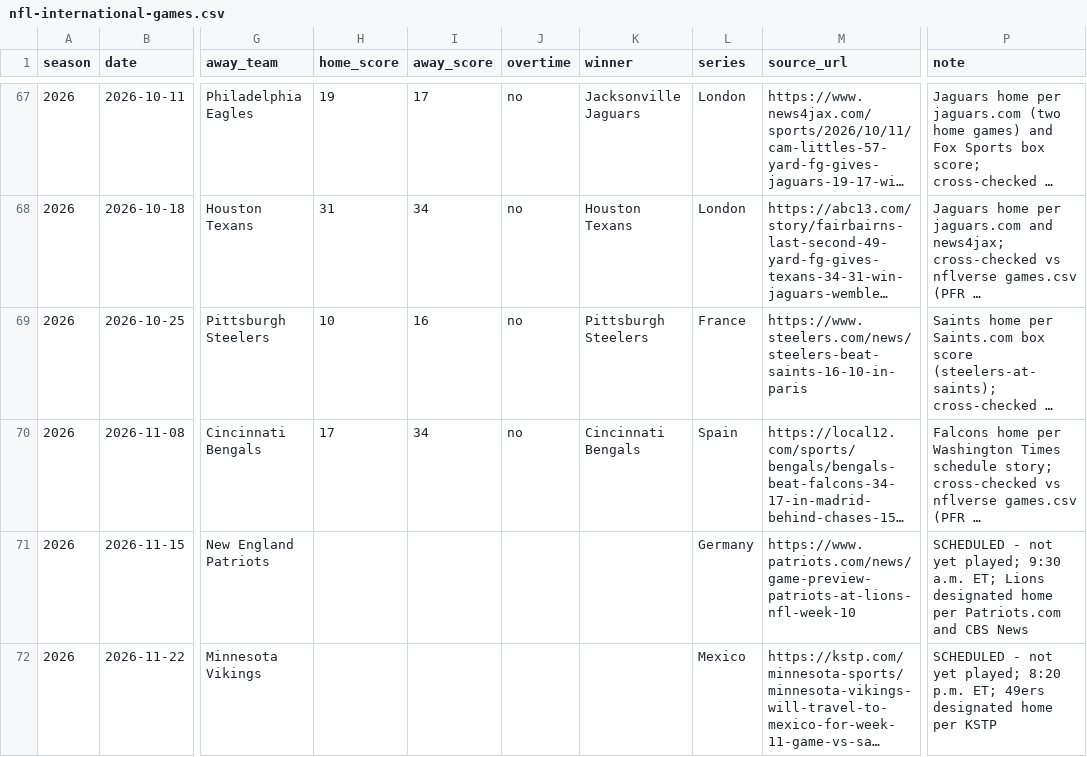
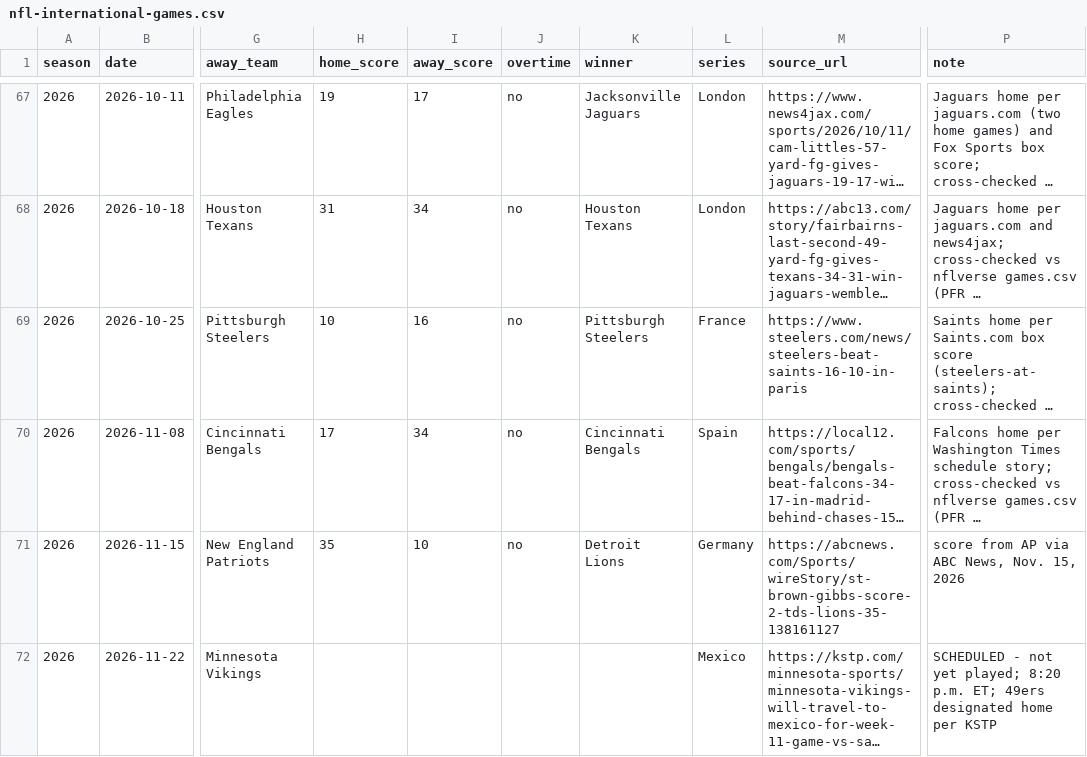
Before and after one commit to samuelwbennett/newsindata-stories, a CSV file: data/nfl-international-games.csv, drawn as a sheet; only a part is shown, gaps mark what is left out; long unchanged cells end in …; the diff names each change by its address in the sheet, - before the commit and + after, or states it on an @@ line.

```diff
--- a/data/nfl-international-games.csv
+++ b/data/nfl-international-games.csv
-H71 (home_score): (empty)
+H71 (home_score): 35
-I71 (away_score): (empty)
+I71 (away_score): 10
-J71 (overtime): (empty)
+J71 (overtime): no
-K71 (winner): (empty)
+K71 (winner): Detroit Lions
-M71 (source_url): https://www.patriots.com/news/game-preview-patriots-at-lions-nfl-week-10
+M71 (source_url): https://abcnews.com/Sports/wireStory/st-brown-gibbs-score-2-tds-lions-35-138161127
-P71 (note): SCHEDULED - not yet played; 9:30 a.m. ET; Lions designated home per Patriots.com and CBS News
+P71 (note): score from AP via ABC News, Nov. 15, 2026
```
Also changed, not shown: 10 other files.
